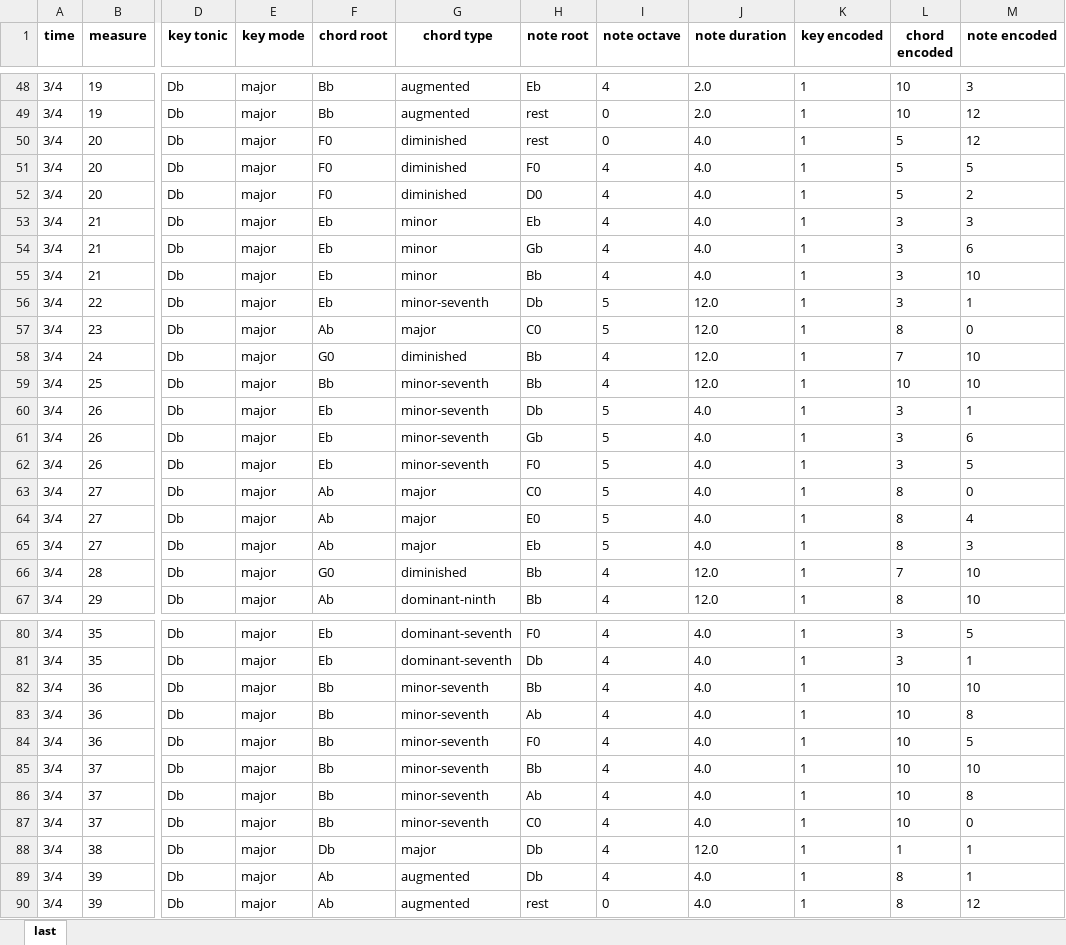
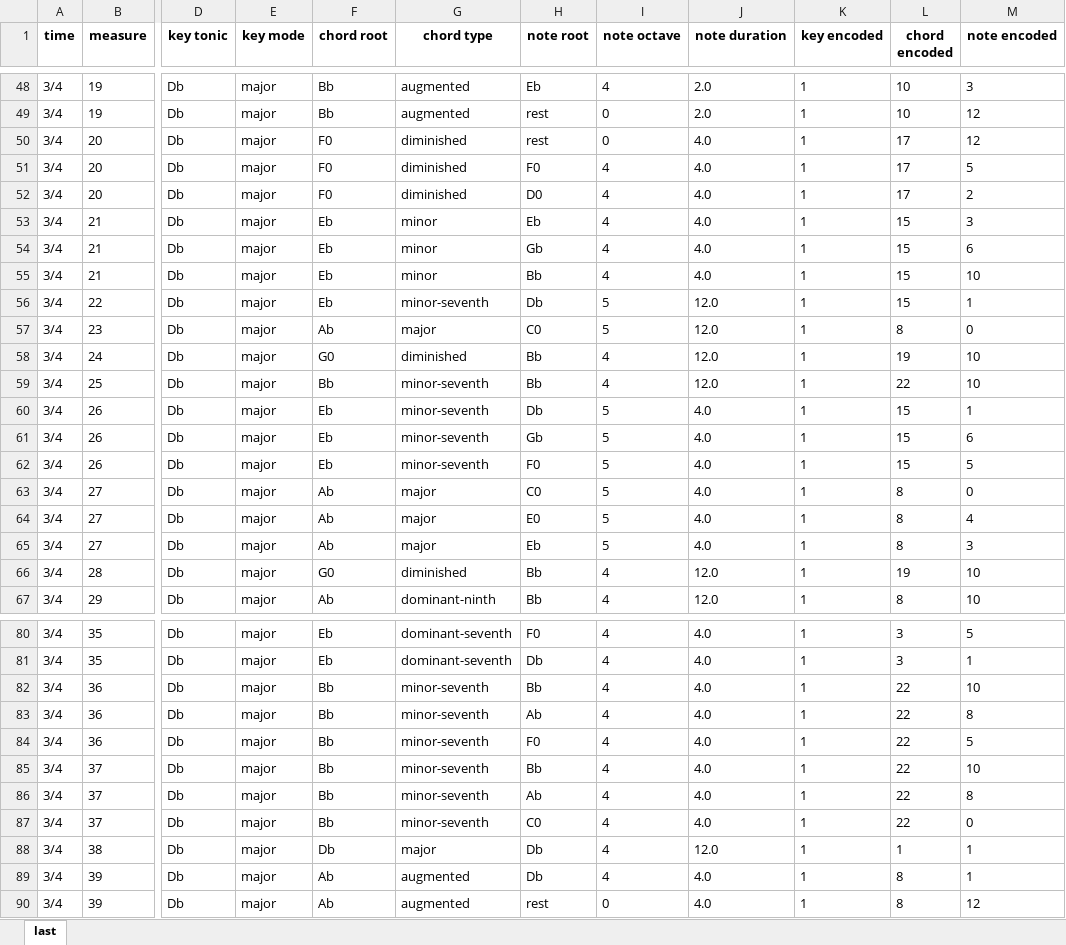
Before and after one commit to zeynepbetul/music, an Excel workbook: music21_project/last.xlsx, sheet last, drawn as a sheet; only a part is shown, gaps mark what is left out; values as stored, in another font and other column widths than the file's, no borders; the diff covers the shown part only; the diff names each change by its address in the sheet, - before the commit and + after, or states it on an @@ line.

Commit message:
Add check chord type function to check if chord type is minor or diminished

```diff
--- a/music21_project/last.xlsx (sheet last)
+++ b/music21_project/last.xlsx (sheet last)
-L50:L52 (chord encoded): 5
+L50:L52 (chord encoded): 17
-L53:L56 (chord encoded): 3
+L53:L56 (chord encoded): 15
-L58 (chord encoded): 7
+L58 (chord encoded): 19
-L59 (chord encoded): 10
+L59 (chord encoded): 22
-L60:L62 (chord encoded): 3
+L60:L62 (chord encoded): 15
-L66 (chord encoded): 7
+L66 (chord encoded): 19
-L82:L87 (chord encoded): 10
+L82:L87 (chord encoded): 22
```
Also changed, not shown: 20 edited cells elsewhere in this sheet, 1 other file.
